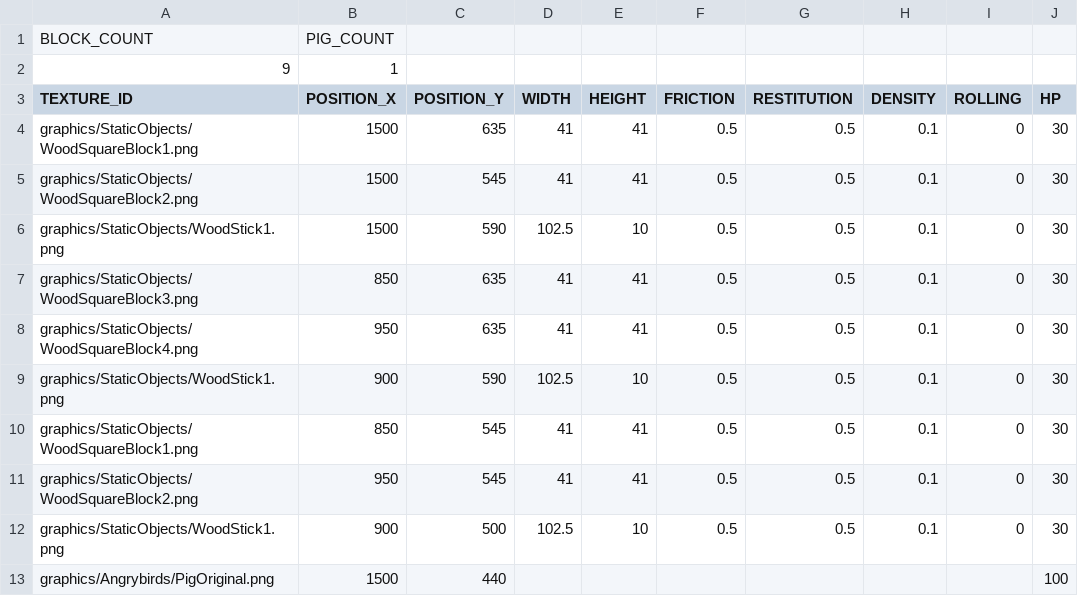
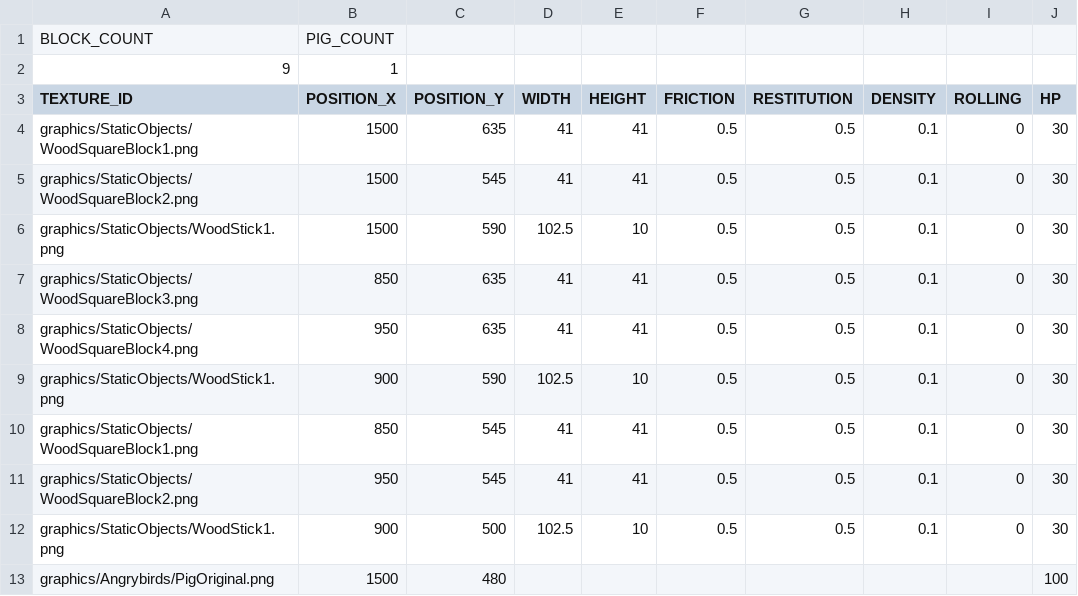
Before and after one commit to jeonglee22/sfml-angrybird, a CSV file: sfml-project-bin/StageStructures/stage1.csv, drawn as a sheet.

```diff
--- a/sfml-project-bin/StageStructures/stage1.csv
+++ b/sfml-project-bin/StageStructures/stage1.csv
@@ -12,2 +12,2 @@ graphics/StaticObjects/WoodSquareBlock2.png,950,545,41,41,0.5,0.5,0.1,0,30
 graphics/StaticObjects/WoodStick1.png,900,500,102.5,10,0.5,0.5,0.1,0,30
-graphics/Angrybirds/PigOriginal.png,1500,440,,,,,,,100
+graphics/Angrybirds/PigOriginal.png,1500,480,,,,,,,100
```
Also changed, not shown: 6 other files.
